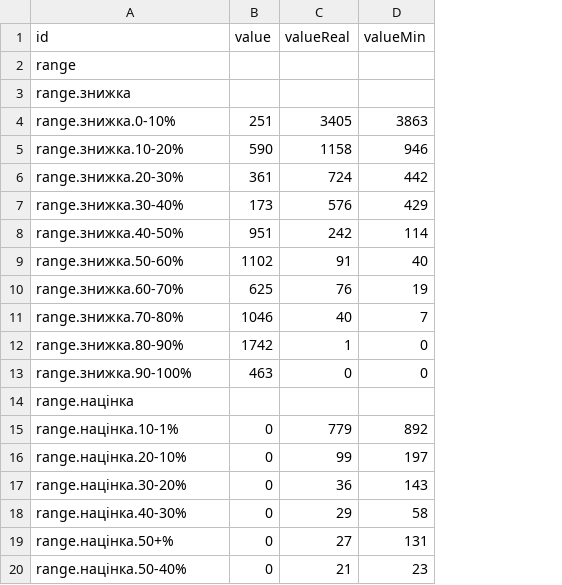
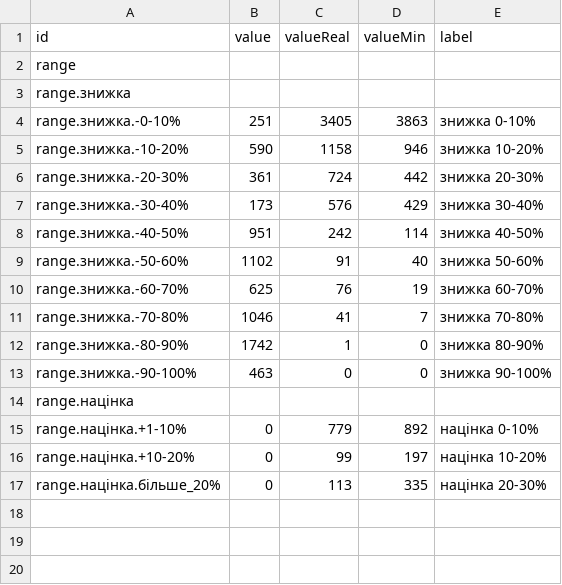
Before and after one commit to texty/blackfriday, a CSV file: data/range.csv, drawn as a sheet; removed rows and columns are numbered as before the commit, all else as after; the diff names each change by its address in the sheet, - before the commit and + after, or states it on an @@ line.

```diff
--- a/data/range.csv
+++ b/data/range.csv
+column E (label), rows 4-16: знижка 0-10% | знижка 10-20% | знижка 20-30% | знижка 30-40% | знижка 40-50% | знижка 50-60% | знижка 60-70% | знижка 70-80% | знижка 80-90% | знижка 90-100% |  | націнка 0-10% | націнка 10-20%
-A4 (id): range.знижка.0-10%
+A4 (id): range.знижка.-0-10%
-A5 (id): range.знижка.10-20%
+A5 (id): range.знижка.-10-20%
-A6 (id): range.знижка.20-30%
+A6 (id): range.знижка.-20-30%
-A7 (id): range.знижка.30-40%
+A7 (id): range.знижка.-30-40%
-A8 (id): range.знижка.40-50%
+A8 (id): range.знижка.-40-50%
-A9 (id): range.знижка.50-60%
+A9 (id): range.знижка.-50-60%
-A10 (id): range.знижка.60-70%
+A10 (id): range.знижка.-60-70%
-A11 (id): range.знижка.70-80%
+A11 (id): range.знижка.-70-80%
-C11 (valueReal): 40
+C11 (valueReal): 41
-A12 (id): range.знижка.80-90%
+A12 (id): range.знижка.-80-90%
-A13 (id): range.знижка.90-100%
+A13 (id): range.знижка.-90-100%
-A15 (id): range.націнка.10-1%
+A15 (id): range.націнка.+1-10%
-A16 (id): range.націнка.20-10%
+A16 (id): range.націнка.+10-20%
-row 17: range.націнка.30-20% | 0 | 36 | 143
-row 18: range.націнка.40-30% | 0 | 29 | 58
-row 19: range.націнка.50+% | 0 | 27 | 131
-row 20: range.націнка.50-40% | 0 | 21 | 23
+row 17: range.націнка.більше_20% | 0 | 113 | 335 | націнка 20-30%
```
Also changed, not shown: 6 other files.
